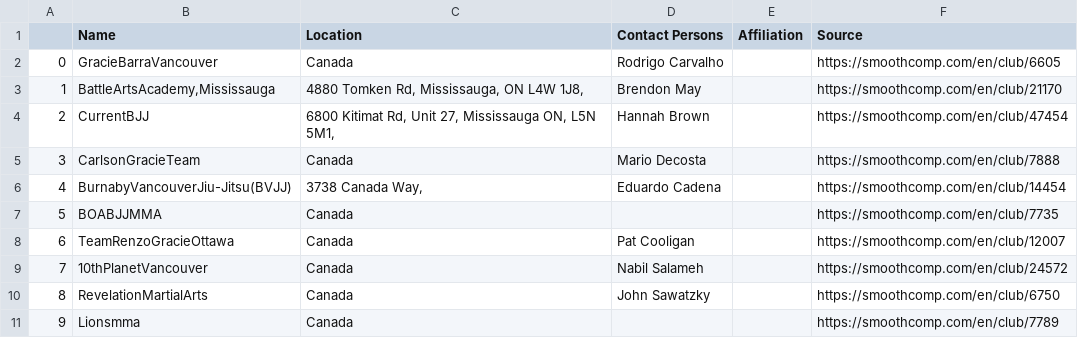
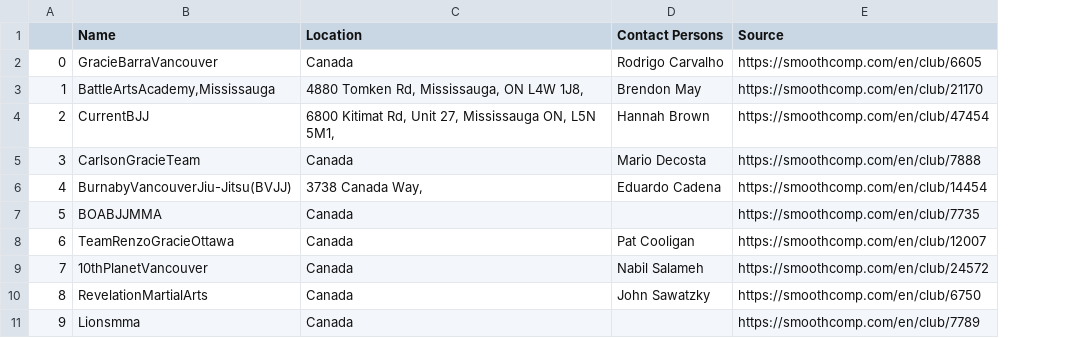
Before and after one commit to harrisiva/marketresearch, a CSV file: CanadianData2.csv, drawn as a sheet; only a part is shown; the diff names each change by its address in the sheet, - before the commit and + after, or states it on an @@ line.

```diff
--- a/CanadianData2.csv
+++ b/CanadianData2.csv
-column E (Affiliation), empty
```
Also changed, not shown: 3 other files.
